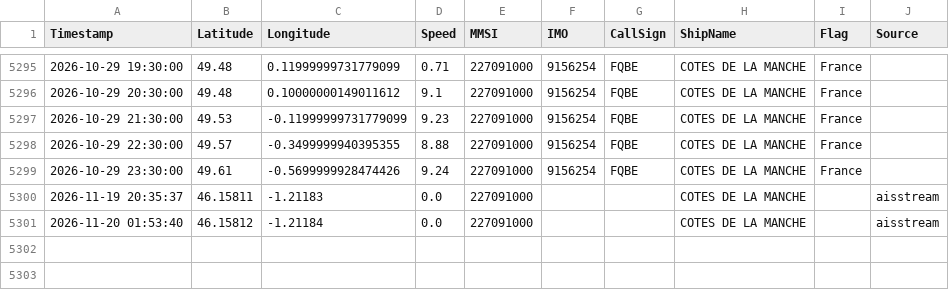
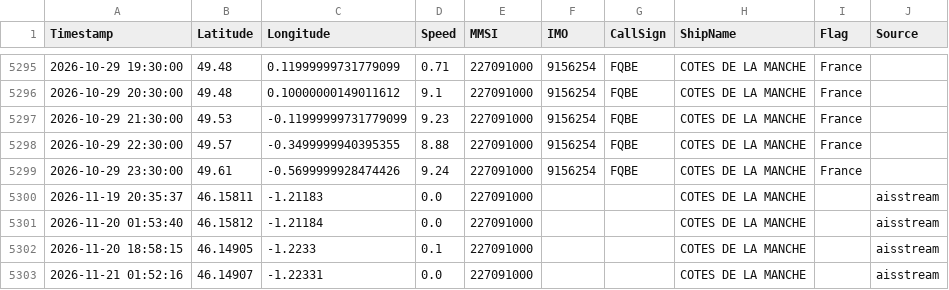
Before and after one commit to dylankinnear04-del/vesseltracker2, a CSV file: library/tracks/gfw_227091000.csv, drawn as a sheet; only a part is shown, gaps mark what is left out.

```diff
--- a/library/tracks/gfw_227091000.csv
+++ b/library/tracks/gfw_227091000.csv
@@ -5301 +5301,3 @@ Timestamp,Latitude,Longitude,Speed,MMSI,IMO,CallSign,ShipName,Flag,Source
 2026-11-20 01:53:40,46.15812,-1.21184,0.0,227091000,,,COTES DE LA MANCHE,,aisstream
+2026-11-20 18:58:15,46.14905,-1.2233,0.1,227091000,,,COTES DE LA MANCHE,,aisstream
+2026-11-21 01:52:16,46.14907,-1.22331,0.0,227091000,,,COTES DE LA MANCHE,,aisstream
```
Also changed, not shown: library/tracks/gfw_227222000.csv, library/tracks/gfw_369565000.csv, 16 other files.
